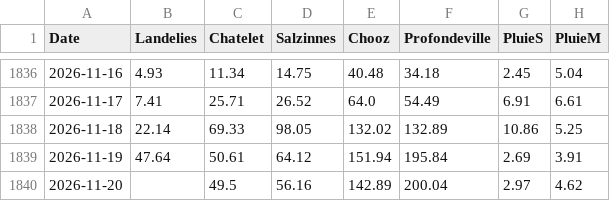
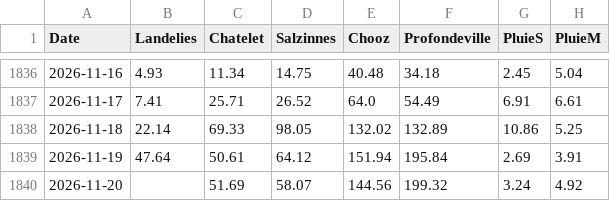
Before and after one commit to clem-tried-it/Guide-peche, a CSV file: data/historique.csv, drawn as a sheet; only a part is shown, gaps mark what is left out.

```diff
--- a/data/historique.csv
+++ b/data/historique.csv
@@ -1839,2 +1839,2 @@ Date,Landelies,Chatelet,Salzinnes,Chooz,Profondeville,PluieS,PluieM
 2026-11-19,47.64,50.61,64.12,151.94,195.84,2.69,3.91
-2026-11-20,,49.5,56.16,142.89,200.04,2.97,4.62
+2026-11-20,,51.69,58.07,144.56,199.32,3.24,4.92
```
Also changed, not shown: data/releves.csv, data/releves_10j.csv, 1 other file.
